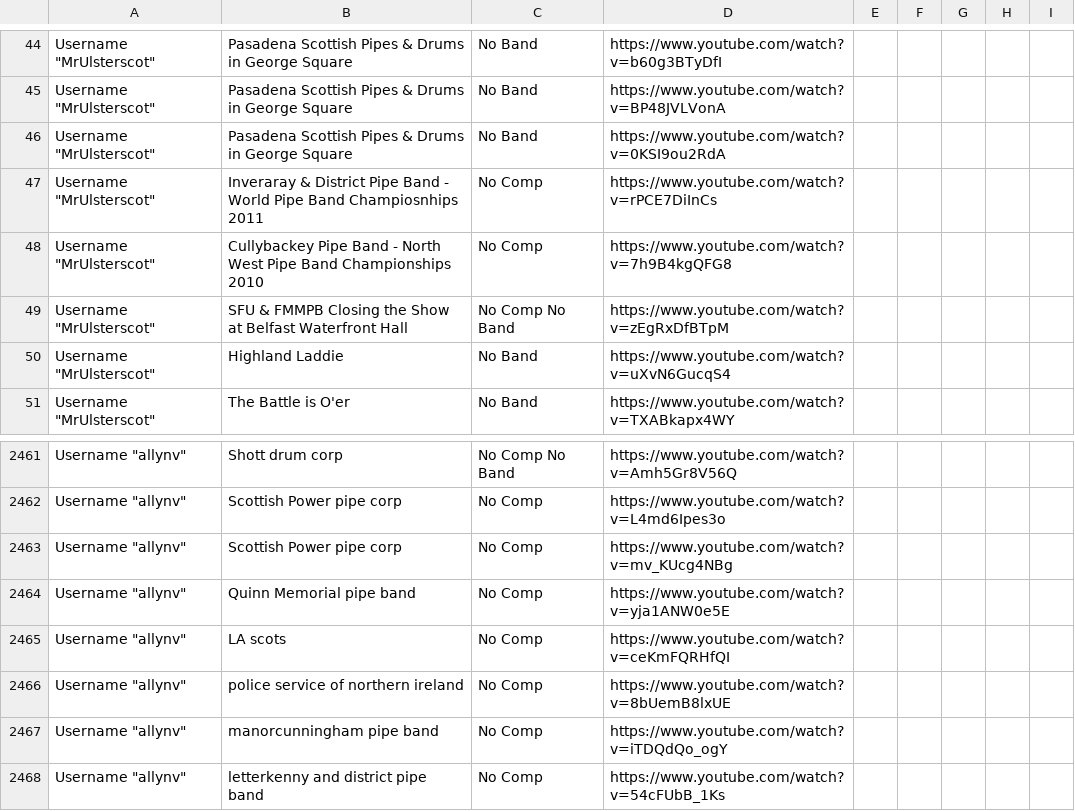
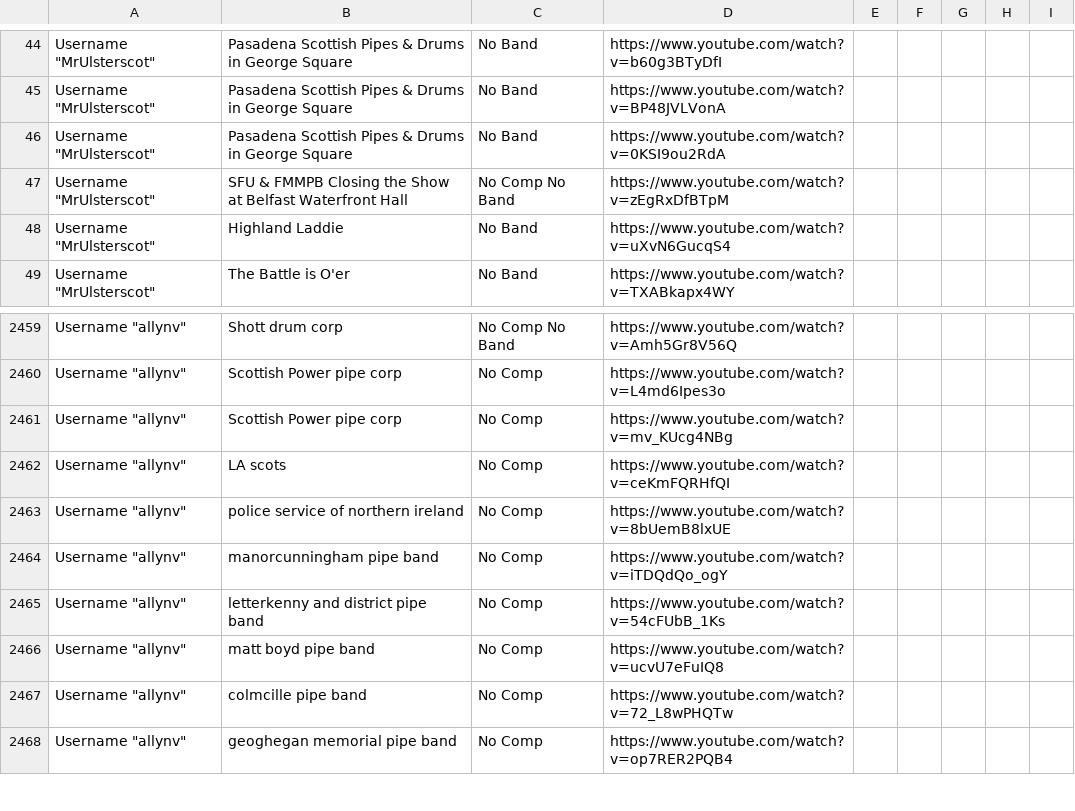
Before and after one commit to nkpart/into-the-circle, a CSV file: missed.csv, drawn as a sheet; only a part is shown, gaps mark what is left out; the shorter side is filled out with more unchanged rows; the diff names each change by its address in the sheet, - before the commit and + after, or states it on an @@ line.

```diff
--- a/missed.csv
+++ b/missed.csv
-row 47: Username "MrUlsterscot" | Inveraray & District Pipe Band - World Pipe Band Champiosnhips 2011 | No Comp | https://www.youtube.com/watch?v=rPCE7DiInCs
-row 48: Username "MrUlsterscot" | Cullybackey Pipe Band - North West Pipe Band Championships 2010 | No Comp | https://www.youtube.com/watch?v=7h9B4kgQFG8
-row 2464: Username "allynv" | Quinn Memorial pipe band | No Comp | https://www.youtube.com/watch?v=yja1ANW0e5E
```
Also changed, not shown: index.csv, 2 other files.
